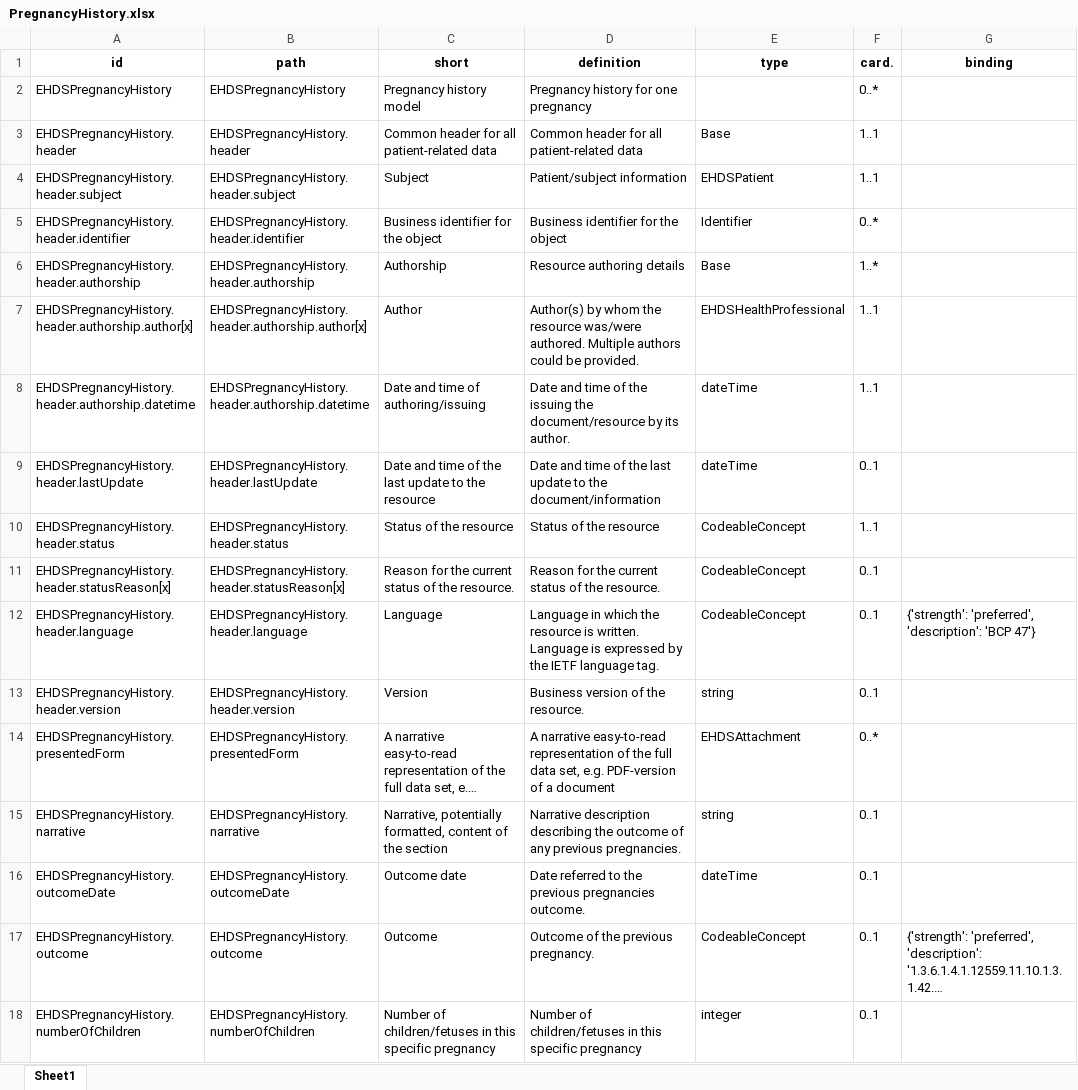
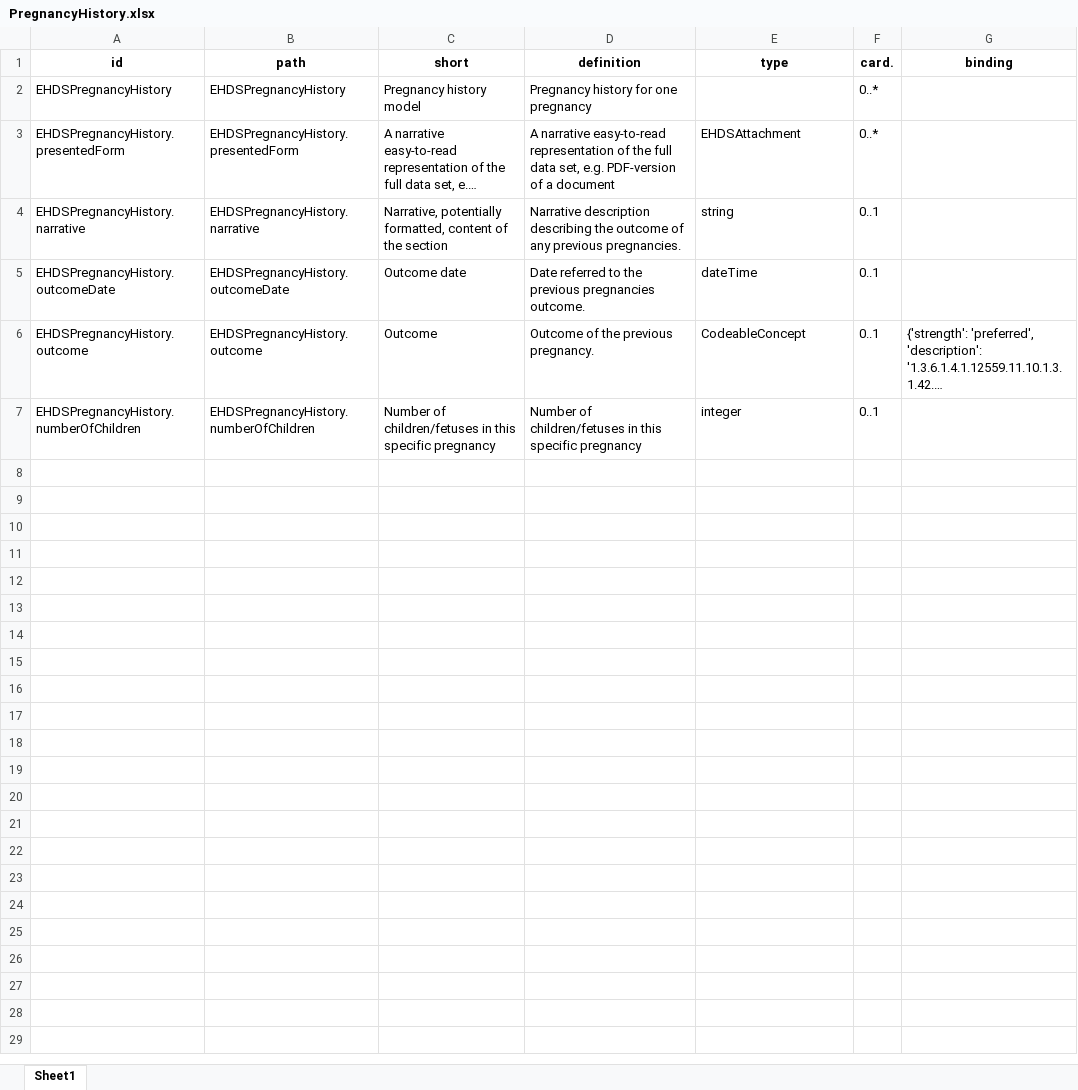
Before and after one commit to Nictiz/eu-nl-compared, an Excel workbook: xtehr/mappable/PregnancyHistory.xlsx, sheet Sheet1, drawn as a sheet; long unchanged cells end in …; values as stored, in another font and other column widths than the file's, no borders; the diff names each change by its address in the sheet, - before the commit and + after, or states it on an @@ line.

```diff
--- a/xtehr/mappable/PregnancyHistory.xlsx (sheet Sheet1)
+++ b/xtehr/mappable/PregnancyHistory.xlsx (sheet Sheet1)
-row 3: EHDSPregnancyHistory.header | EHDSPregnancyHistory.header | Common header for all patient-related data | Common header for all patient-related data | Base | 1..1
-row 4: EHDSPregnancyHistory.header.subject | EHDSPregnancyHistory.header.subject | Subject | Patient/subject information | EHDSPatient | 1..1
-row 5: EHDSPregnancyHistory.header.identifier | EHDSPregnancyHistory.header.identifier | Business identifier for the object | Business identifier for the object | Identifier | 0..*
-row 6: EHDSPregnancyHistory.header.authorship | EHDSPregnancyHistory.header.authorship | Authorship | Resource authoring details | Base | 1..*
-row 7: EHDSPregnancyHistory.header.authorship.author[x] | EHDSPregnancyHistory.header.authorship.author[x] | Author | Author(s) by whom the resource was/were authored. Multiple authors could be provided. | EHDSHealthProfessional | 1..1
-row 8: EHDSPregnancyHistory.header.authorship.datetime | EHDSPregnancyHistory.header.authorship.datetime | Date and time of authoring/issuing | Date and time of the issuing the document/resource by its author. | dateTime | 1..1
-row 9: EHDSPregnancyHistory.header.lastUpdate | EHDSPregnancyHistory.header.lastUpdate | Date and time of the last update to the resource | Date and time of the last update to the document/information | dateTime | 0..1
-row 10: EHDSPregnancyHistory.header.status | EHDSPregnancyHistory.header.status | Status of the resource | Status of the resource | CodeableConcept | 1..1
-row 11: EHDSPregnancyHistory.header.statusReason[x] | EHDSPregnancyHistory.header.statusReason[x] | Reason for the current status of the resource. | Reason for the current status of the resource. | CodeableConcept | 0..1
-row 12: EHDSPregnancyHistory.header.language | EHDSPregnancyHistory.header.language | Language | Language in which the resource is written. Language is expressed by the IETF language tag. | CodeableConcept | 0..1 | {'strength': 'preferred', 'description': 'BCP 47'}
-row 13: EHDSPregnancyHistory.header.version | EHDSPregnancyHistory.header.version | Version | Business version of the resource. | string | 0..1
```
Also changed, not shown: zibs2024/mappable/Nl.zorg.Pregnancy-v4.1(2024EN).xlsx, 15 other files.
